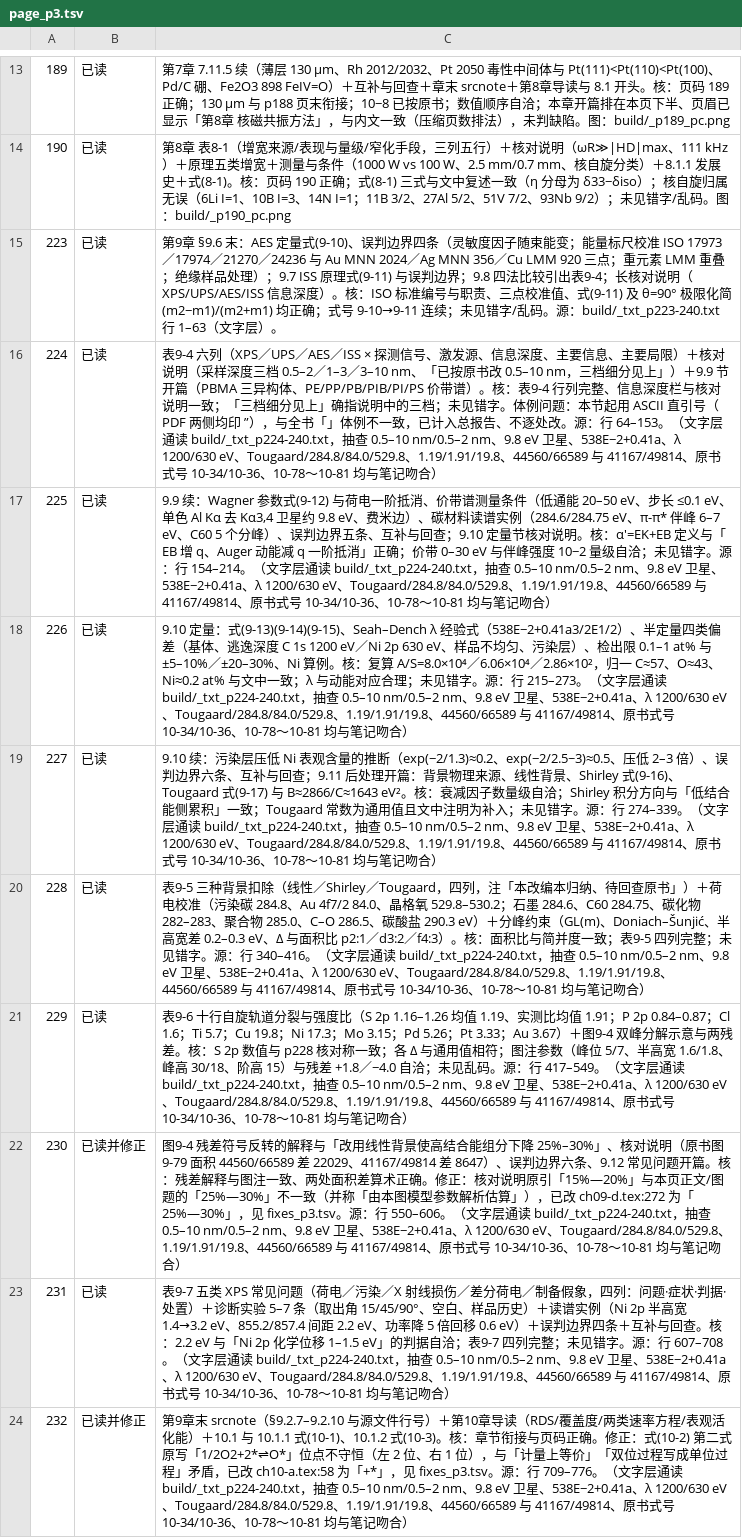
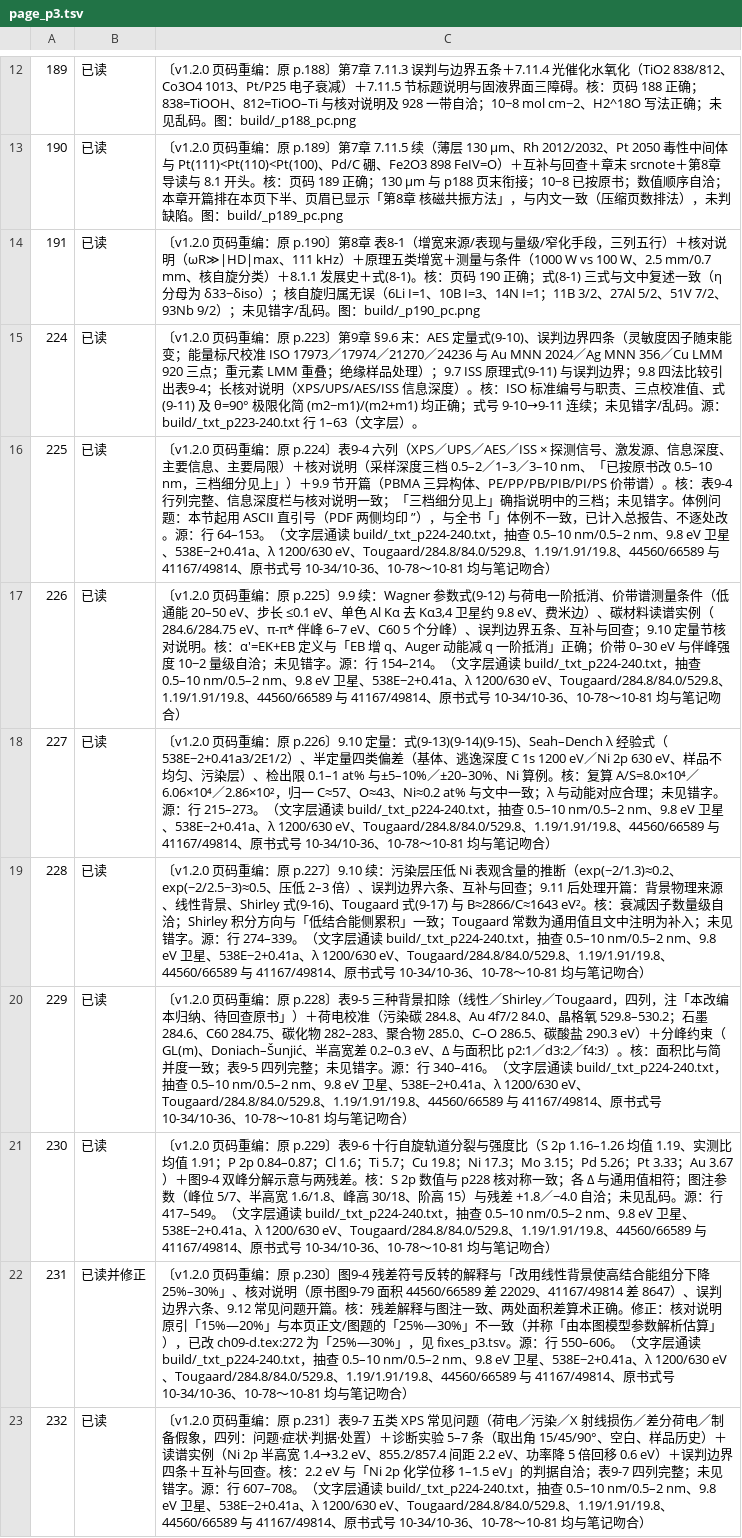
Before and after one commit to Yuhan-xue/catalysis-methods-essentials, a TSV file: sources/logs/page_p3.tsv, drawn as a sheet; only a part is shown, gaps mark what is left out; removed rows and columns are numbered as before the commit, all else as after; the diff covers the shown part only; the diff names each change by its address in the sheet, - before the commit and + after, or states it on an @@ line.

```diff
--- a/sources/logs/page_p3.tsv
+++ b/sources/logs/page_p3.tsv
-C12: 第7章 7.11.5 续（薄层 130 μm、Rh 2012/2032、Pt 2050 毒性中间体与 Pt(111)<Pt(110)<Pt(100)、Pd/C 硼、Fe2O3 898 FeIV=O）＋互补与回查＋章末 srcnote＋第8章导读与 8.1 开头。核：页码 189 正确；130 μm 与 p188 页末衔接；10−8 已按原书；数值顺序自洽；本章开篇排在本页下半、页眉已显示「第8章 核磁共振方法」，与内文一致（压缩页数排法），未判缺陷。图：build/_p189_pc.png
+C12: 〔v1.2.0 页码重编：原 p.188〕第7章 7.11.3 误判与边界五条＋7.11.4 光催化水氧化（TiO2 838/812、Co3O4 1013、Pt/P25 电子衰减）＋7.11.5 节标题说明与固液界面三障碍。核：页码 188 正确；838=TiOOH、812=TiOO–Ti 与核对说明及 928 一带自洽；10−8 mol cm−2、H2^18O 写法正确；未见乱码。图：build/_p188_pc.png
-C13: 第8章 表8-1（增宽来源/表现与量级/窄化手段，三列五行）＋核对说明（ωR≫|HD|max、111 kHz）＋原理五类增宽＋测量与条件（1000 W vs 100 W、2.5 mm/0.7 mm、核自旋分类）＋8.1.1 发展史＋式(8-1)。核：页码 190 正确；式(8-1) 三式与文中复述一致（η 分母为 δ33−δiso）；核自旋归属无误（6Li I=1、10B I=3、14N I=1；11B 3/2、27Al 5/2、51V 7/2、93Nb 9/2）；未见错字/乱码。图：build/_p190_pc.png
+C13: 〔v1.2.0 页码重编：原 p.189〕第7章 7.11.5 续（薄层 130 μm、Rh 2012/2032、Pt 2050 毒性中间体与 Pt(111)<Pt(110)<Pt(100)、Pd/C 硼、Fe2O3 898 FeIV=O）＋互补与回查＋章末 srcnote＋第8章导读与 8.1 开头。核：页码 189 正确；130 μm 与 p188 页末衔接；10−8 已按原书；数值顺序自洽；本章开篇排在本页下半、页眉已显示「第8章 核磁共振方法」，与内文一致（压缩页数排法），未判缺陷。图：build/_p189_pc.png
-row 15: 223 | 已读 | 第9章 §9.6 末：AES 定量式(9-10)、误判边界四条（灵敏度因子随束能变；能量标尺校准 ISO 17973／17974／21270／24236 与 Au MNN 2024／Ag MNN 356／Cu LMM 920 三点；重元素 LMM 重叠；绝缘样品处理）；9.7 ISS 原理式(9-11) 与误判边界；9.8 四法比较引出表9-4；长核对说明（XPS/UPS/AES/ISS 信息深度）。核：ISO 标准编号与职责、三点校准值、式(9-11) 及 θ=90° 极限化简 (m2−m1)/(m2+m1) 均正确；式号 9-10→9-11 连续；未见错字/乱码。源：build/_txt_p223-240.txt 行 1–63（文字层）。
+row 14: 191 | 已读 | 〔v1.2.0 页码重编：原 p.190〕第8章 表8-1（增宽来源/表现与量级/窄化手段，三列五行）＋核对说明（ωR≫|HD|max、111 kHz）＋原理五类增宽＋测量与条件（1000 W vs 100 W、2.5 mm/0.7 mm、核自旋分类）＋8.1.1 发展史＋式(8-1)。核：页码 190 正确；式(8-1) 三式与文中复述一致（η 分母为 δ33−δiso）；核自旋归属无误（6Li I=1、10B I=3、14N I=1；11B 3/2、27Al 5/2、51V 7/2、93Nb 9/2）；未见错字/乱码。图：build/_p190_pc.png
-C15: 表9-4 六列（XPS／UPS／AES／ISS × 探测信号、激发源、信息深度、主要信息、主要局限）＋核对说明（采样深度三档 0.5–2／1–3／3–10 nm、「已按原书改 0.5–10 nm，三档细分见上」）＋9.9 节开篇（PBMA 三异构体、PE/PP/PB/PIB/PI/PS 价带谱）。核：表9-4 行列完整、信息深度栏与核对说明一致；「三档细分见上」确指说明中的三档；未见错字。体例问题：本节起用 ASCII 直引号（PDF 两侧均印 ”），与全书「」体例不一致，已计入总报告、不逐处改。源：行 64–153。（文字层通读 build/_txt_p224-240.txt，抽查 0.5–10 nm/0.5–2 nm、9.8 eV 卫星、538E−2+0.41a、λ 1200/630 eV、Tougaard/284.8/84.0/529.8、1.19/1.91/19.8、44560/66589 与 41167/49814、原书式号 10-34/10-36、10-78～10-81 均与笔记吻合）
+C15: 〔v1.2.0 页码重编：原 p.223〕第9章 §9.6 末：AES 定量式(9-10)、误判边界四条（灵敏度因子随束能变；能量标尺校准 ISO 17973／17974／21270／24236 与 Au MNN 2024／Ag MNN 356／Cu LMM 920 三点；重元素 LMM 重叠；绝缘样品处理）；9.7 ISS 原理式(9-11) 与误判边界；9.8 四法比较引出表9-4；长核对说明（XPS/UPS/AES/ISS 信息深度）。核：ISO 标准编号与职责、三点校准值、式(9-11) 及 θ=90° 极限化简 (m2−m1)/(m2+m1) 均正确；式号 9-10→9-11 连续；未见错字/乱码。源：build/_txt_p223-240.txt 行 1–63（文字层）。
-C16: 9.9 续：Wagner 参数式(9-12) 与荷电一阶抵消、价带谱测量条件（低通能 20–50 eV、步长 ≤0.1 eV、单色 Al Kα 去 Kα3,4 卫星约 9.8 eV、费米边）、碳材料读谱实例（284.6/284.75 eV、π-π* 伴峰 6–7 eV、C60 5 个分峰）、误判边界五条、互补与回查；9.10 定量节核对说明。核：α′=EK+EB 定义与「EB 增 q、Auger 动能减 q 一阶抵消」正确；价带 0–30 eV 与伴峰强度 10−2 量级自洽；未见错字。源：行 154–214。（文字…
+C16: 〔v1.2.0 页码重编：原 p.224〕表9-4 六列（XPS／UPS／AES／ISS × 探测信号、激发源、信息深度、主要信息、主要局限）＋核对说明（采样深度三档 0.5–2／1–3／3–10 nm、「已按原书改 0.5–10 nm，三档细分见上」）＋9.9 节开篇（PBMA 三异构体、PE/PP/PB/PIB/PI/PS 价带谱）。核：表9-4 行列完整、信息深度栏与核对说明一致；「三档细分见上」确指说明中的三档；未见错字。体例问题：本节起用 ASCII 直引号（PDF 两侧均印 ”），与全书「」体例不一致，已计入总报告、不逐处改。源：行 64–153。（文字…
-C17: 9.10 定量：式(9-13)(9-14)(9-15)、Seah–Dench λ 经验式（538E−2+0.41a3/2E1/2）、半定量四类偏差（基体、逃逸深度 C 1s 1200 eV／Ni 2p 630 eV、样品不均匀、污染层）、检出限 0.1–1 at% 与±5–10%／±20–30%、Ni 算例。核：复算 A/S=8.0×10⁴／6.06×10⁴／2.86×10²，归一 C≈57、O≈43、Ni≈0.2 at% 与文中一致；λ 与动能对应合理；未见错字。源：行 215–273。（…
+C17: 〔v1.2.0 页码重编：原 p.225〕9.9 续：Wagner 参数式(9-12) 与荷电一阶抵消、价带谱测量条件（低通能 20–50 eV、步长 ≤0.1 eV、单色 Al Kα 去 Kα3,4 卫星约 9.8 eV、费米边）、碳材料读谱实例（284.6/284.75 eV、π-π* 伴峰 6–7 eV、C60 5 个分峰）、误判边界五条、互补与回查；9.10 定量节核对说明。核：α′=EK+EB 定义与「EB 增 q、Auger 动能减 q 一阶抵消」正确；价带 0–30 eV 与伴峰强度 10−2 量级自洽；未见错字。源：行 154–214。（…
-C18: 9.10 续：污染层压低 Ni 表观含量的推断（exp(−2/1.3)≈0.2、exp(−2/2.5~3)≈0.5、压低 2–3 倍）、误判边界六条、互补与回查；9.11 后处理开篇：背景物理来源、线性背景、Shirley 式(9-16)、Tougaard 式(9-17) 与 B≈2866/C≈1643 eV²。核：衰减因子数量级自洽；Shirley 积分方向与「低结合能侧累积」一致；Tougaard 常数为通用值且文中注明为补入；未见错字。源：行 274–339。（文字…
+C18: 〔v1.2.0 页码重编：原 p.226〕9.10 定量：式(9-13)(9-14)(9-15)、Seah–Dench λ 经验式（538E−2+0.41a3/2E1/2）、半定量四类偏差（基体、逃逸深度 C 1s 1200 eV／Ni 2p 630 eV、样品不均匀、污染层）、检出限 0.1–1 at% 与±5–10%／±20–30%、Ni 算例。核：复算 A/S=8.0×10⁴／6.06×10⁴／2.86×10²，归一 C≈57、O≈43、Ni≈0.2 at% 与文中一致；λ 与动能对应合理；未见错字。源：行 215–273。（文字…
-C19: 表9-5 三种背景扣除（线性／Shirley／Tougaard，四列，注「本改编本归纳、待回查原书」）＋荷电校准（污染碳 284.8、Au 4f7/2 84.0、晶格氧 529.8–530.2；石墨 284.6、C60 284.75、碳化物 282–283、聚合物 285.0、C–O 286.5、碳酸盐 290.3 eV）＋分峰约束（GL(m)、Doniach–Šunjić、半高宽差 0.2–0.3 eV、Δ 与面积比 p2:1／d3:2／f4:3）。核：面积比与简并度一致；表9-5 四列完整；未见错字。源：行 340–416。（文字…
+C19: 〔v1.2.0 页码重编：原 p.227〕9.10 续：污染层压低 Ni 表观含量的推断（exp(−2/1.3)≈0.2、exp(−2/2.5~3)≈0.5、压低 2–3 倍）、误判边界六条、互补与回查；9.11 后处理开篇：背景物理来源、线性背景、Shirley 式(9-16)、Tougaard 式(9-17) 与 B≈2866/C≈1643 eV²。核：衰减因子数量级自洽；Shirley 积分方向与「低结合能侧累积」一致；Tougaard 常数为通用值且文中注明为补入；未见错字。源：行 274–339。（文字…
-C20: 表9-6 十行自旋轨道分裂与强度比（S 2p 1.16–1.26 均值 1.19、实测比均值 1.91；P 2p 0.84–0.87；Cl 1.6；Ti 5.7；Cu 19.8；Ni 17.3；Mo 3.15；Pd 5.26；Pt 3.33；Au 3.67）＋图9-4 双峰分解示意与两残差。核：S 2p 数值与 p228 核对称一致；各 Δ 与通用值相符；图注参数（峰位 5/7、半高宽 1.6/1.8、峰高 30/18、阶高 15）与残差 +1.8／−4.0 自洽；未见乱码。源：行 417–549。（文字…
+C20: 〔v1.2.0 页码重编：原 p.228〕表9-5 三种背景扣除（线性／Shirley／Tougaard，四列，注「本改编本归纳、待回查原书」）＋荷电校准（污染碳 284.8、Au 4f7/2 84.0、晶格氧 529.8–530.2；石墨 284.6、C60 284.75、碳化物 282–283、聚合物 285.0、C–O 286.5、碳酸盐 290.3 eV）＋分峰约束（GL(m)、Doniach–Šunjić、半高宽差 0.2–0.3 eV、Δ 与面积比 p2:1／d3:2／f4:3）。核：面积比与简并度一致；表9-5 四列完整；未见错字。源：行 340–416。（文字…
-B21: 已读并修正
+B21: 已读
-C21: 图9-4 残差符号反转的解释与「改用线性背景使高结合能组分下降 25%–30%」、核对说明（原书图9-79 面积 44560/66589 差 22029、41167/49814 差 8647）、误判边界六条、9.12 常见问题开篇。核：残差解释与图注一致、两处面积差算术正确。修正：核对说明原引「15%—20%」与本页正文/图题的「25%—30%」不一致（并称「由本图模型参数解析估算」），已改 ch09-d.tex:272 为「25%—30%」，见 fixes_p3.tsv。源：行 550–606。（文字…
+C21: 〔v1.2.0 页码重编：原 p.229〕表9-6 十行自旋轨道分裂与强度比（S 2p 1.16–1.26 均值 1.19、实测比均值 1.91；P 2p 0.84–0.87；Cl 1.6；Ti 5.7；Cu 19.8；Ni 17.3；Mo 3.15；Pd 5.26；Pt 3.33；Au 3.67）＋图9-4 双峰分解示意与两残差。核：S 2p 数值与 p228 核对称一致；各 Δ 与通用值相符；图注参数（峰位 5/7、半高宽 1.6/1.8、峰高 30/18、阶高 15）与残差 +1.8／−4.0 自洽；未见乱码。源：行 417–549。（文字…
-B22: 已读
+B22: 已读并修正
-C22: 表9-7 五类 XPS 常见问题（荷电／污染／X 射线损伤／差分荷电／制备假象，四列：问题·症状·判据·处置）＋诊断实验 5–7 条（取出角 15/45/90°、空白、样品历史）＋读谱实例（Ni 2p 半高宽 1.4→3.2 eV、855.2/857.4 间距 2.2 eV、功率降 5 倍回移 0.6 eV）＋误判边界四条＋互补与回查。核：2.2 eV 与「Ni 2p 化学位移 1–1.5 eV」的判据自洽；表9-7 四列完整；未见错字。源：行 607–708。（文字…
+C22: 〔v1.2.0 页码重编：原 p.230〕图9-4 残差符号反转的解释与「改用线性背景使高结合能组分下降 25%–30%」、核对说明（原书图9-79 面积 44560/66589 差 22029、41167/49814 差 8647）、误判边界六条、9.12 常见问题开篇。核：残差解释与图注一致、两处面积差算术正确。修正：核对说明原引「15%—20%」与本页正文/图题的「25%—30%」不一致（并称「由本图模型参数解析估算」），已改 ch09-d.tex:272 为「25%—30%」，见 fixes_p3.tsv。源：行 550–606。（文字…
-B23: 已读并修正
+B23: 已读
-C23: 第9章末 srcnote（§9.2.7–9.2.10 与源文件行号）＋第10章导读（RDS/覆盖度/两类速率方程/表观活化能）＋10.1 与 10.1.1 式(10-1)、10.1.2 式(10-3)。核：章节衔接与页码正确。修正：式(10-2) 第二式原写「1/2O2+2*⇌O*」位点不守恒（左 2 位、右 1 位），与「计量上等价」「双位过程写成单位过程」矛盾，已改 ch10-a.tex:58 为「+*」，见 fixes_p3.tsv。源：行 709–776。（文字…
+C23: 〔v1.2.0 页码重编：原 p.231〕表9-7 五类 XPS 常见问题（荷电／污染／X 射线损伤／差分荷电／制备假象，四列：问题·症状·判据·处置）＋诊断实验 5–7 条（取出角 15/45/90°、空白、样品历史）＋读谱实例（Ni 2p 半高宽 1.4→3.2 eV、855.2/857.4 间距 2.2 eV、功率降 5 倍回移 0.6 eV）＋误判边界四条＋互补与回查。核：2.2 eV 与「Ni 2p 化学位移 1–1.5 eV」的判据自洽；表9-7 四列完整；未见错字。源：行 607–708。（文字…
```
Also changed, not shown: 2 added rows, 2 removed rows and 46 edited cells elsewhere in this file, sources/logs/page_p1.tsv, sources/logs/page_p2.tsv, 8 other files.
